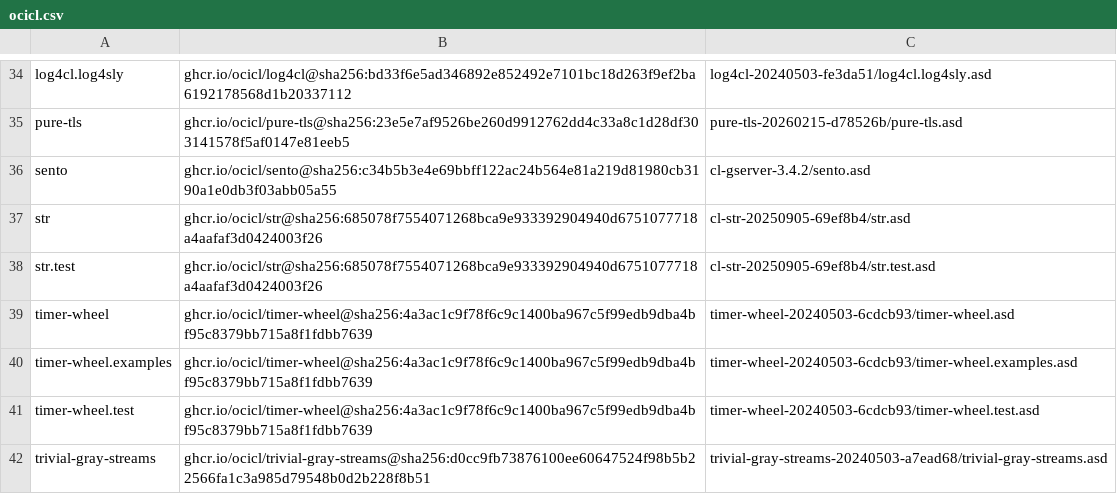
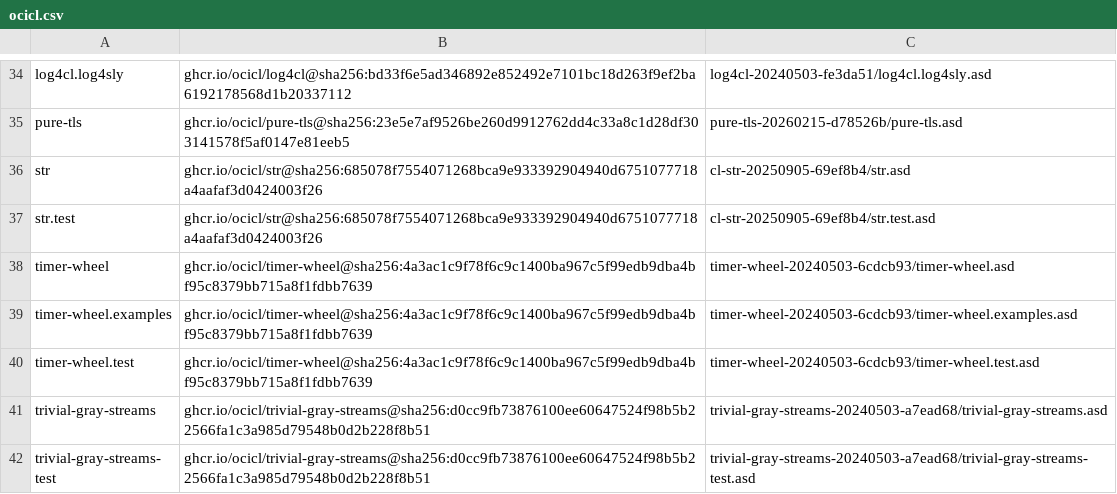
Before and after one commit to rolispr/hemlock, a CSV file: ocicl.csv, drawn as a sheet; only a part is shown, gaps mark what is left out; the shorter side is filled out with more unchanged rows; the diff names each change by its address in the sheet, - before the commit and + after, or states it on an @@ line.

```diff
--- a/ocicl.csv
+++ b/ocicl.csv
-row 36: sento | ghcr.io/ocicl/sento@sha256:c34b5b3e4e69bbff122ac24b564e81a219d81980cb3190a1e0db3f03abb05a55 | cl-gserver-3.4.2/sento.asd
```
Also changed, not shown: 7 other files.
